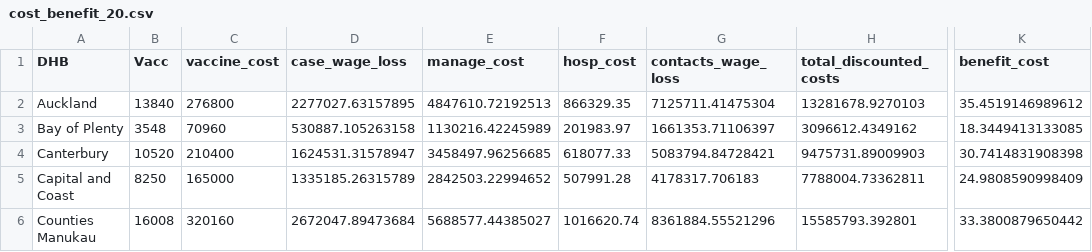
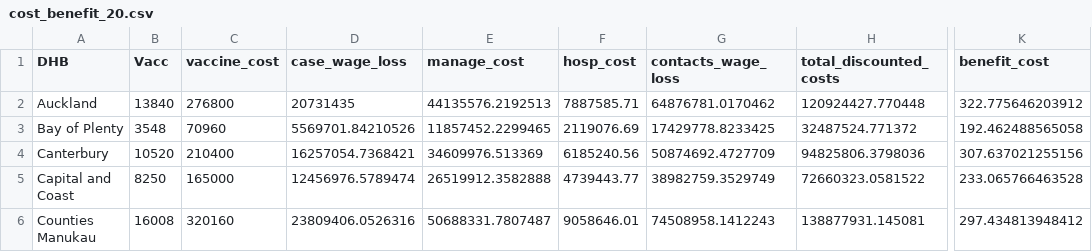
Before and after one commit to dtsh2/measles, a CSV file: tables/cost_benefit_20.csv, drawn as a sheet; only a part is shown, gaps mark what is left out; the diff covers the shown part only; the diff names each change by its address in the sheet, - before the commit and + after, or states it on an @@ line.

```diff
--- a/tables/cost_benefit_20.csv
+++ b/tables/cost_benefit_20.csv
-D2 (case_wage_loss): 2277027.63157895
+D2 (case_wage_loss): 20731435
-E2 (manage_cost): 4847610.72192513
+E2 (manage_cost): 44135576.2192513
-F2 (hosp_cost): 866329.35
+F2 (hosp_cost): 7887585.71
-G2 (contacts_wage_loss): 7125711.41475304
+G2 (contacts_wage_loss): 64876781.0170462
-H2 (total_discounted_costs): 13281678.9270103
+H2 (total_discounted_costs): 120924427.770448
-K2 (benefit_cost): 35.4519146989612
+K2 (benefit_cost): 322.775646203912
-D3 (case_wage_loss): 530887.105263158
+D3 (case_wage_loss): 5569701.84210526
-E3 (manage_cost): 1130216.42245989
+E3 (manage_cost): 11857452.2299465
-F3 (hosp_cost): 201983.97
+F3 (hosp_cost): 2119076.69
-G3 (contacts_wage_loss): 1661353.71106397
+G3 (contacts_wage_loss): 17429778.8233425
-H3 (total_discounted_costs): 3096612.4349162
+H3 (total_discounted_costs): 32487524.771372
-K3 (benefit_cost): 18.3449413133085
+K3 (benefit_cost): 192.462488565058
-D4 (case_wage_loss): 1624531.31578947
+D4 (case_wage_loss): 16257054.7368421
-E4 (manage_cost): 3458497.96256685
+E4 (manage_cost): 34609976.513369
-F4 (hosp_cost): 618077.33
+F4 (hosp_cost): 6185240.56
-G4 (contacts_wage_loss): 5083794.84728421
+G4 (contacts_wage_loss): 50874692.4727709
-H4 (total_discounted_costs): 9475731.89009903
+H4 (total_discounted_costs): 94825806.3798036
-K4 (benefit_cost): 30.7414831908398
+K4 (benefit_cost): 307.637021255156
-D5 (case_wage_loss): 1335185.26315789
+D5 (case_wage_loss): 12456976.5789474
-E5 (manage_cost): 2842503.22994652
+E5 (manage_cost): 26519912.3582888
-F5 (hosp_cost): 507991.28
+F5 (hosp_cost): 4739443.77
-G5 (contacts_wage_loss): 4178317.706183
+G5 (contacts_wage_loss): 38982759.3529749
-H5 (total_discounted_costs): 7788004.73362811
+H5 (total_discounted_costs): 72660323.0581522
-K5 (benefit_cost): 24.9808590998409
+K5 (benefit_cost): 233.065766463528
-D6 (case_wage_loss): 2672047.89473684
+D6 (case_wage_loss): 23809406.0526316
-E6 (manage_cost): 5688577.44385027
+E6 (manage_cost): 50688331.7807487
-F6 (hosp_cost): 1016620.74
+F6 (hosp_cost): 9058646.01
-G6 (contacts_wage_loss): 8361884.55521296
+G6 (contacts_wage_loss): 74508958.1412243
-H6 (total_discounted_costs): 15585793.392801
+H6 (total_discounted_costs): 138877931.145081
-K6 (benefit_cost): 33.3800879650442
+K6 (benefit_cost): 297.434813948412
```
Also changed, not shown: 90 edited cells elsewhere in this file, tables/cost_benefit_50.csv, tables/dhb_vacc.csv, 1 other file.
